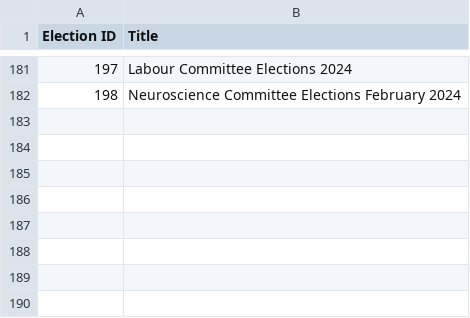
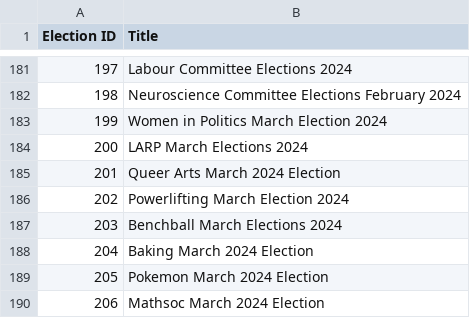
Before and after one commit to MattyTheHacker/UoB-GoS-Election-Tracker, a CSV file: data/all_elections_active_list.csv, drawn as a sheet; only a part is shown, gaps mark what is left out; the diff names each change by its address in the sheet, - before the commit and + after, or states it on an @@ line.

```diff
--- a/data/all_elections_active_list.csv
+++ b/data/all_elections_active_list.csv
+row 183: 199 | Women in Politics March Election 2024
+row 184: 200 | LARP March Elections 2024
+row 185: 201 | Queer Arts March 2024 Election
+row 186: 202 | Powerlifting March Election 2024
+row 187: 203 | Benchball March Elections 2024
+row 188: 204 | Baking March 2024 Election
+row 189: 205 | Pokemon March 2024 Election
+row 190: 206 | Mathsoc March 2024 Election
```
Also changed, not shown: 1 other file.
